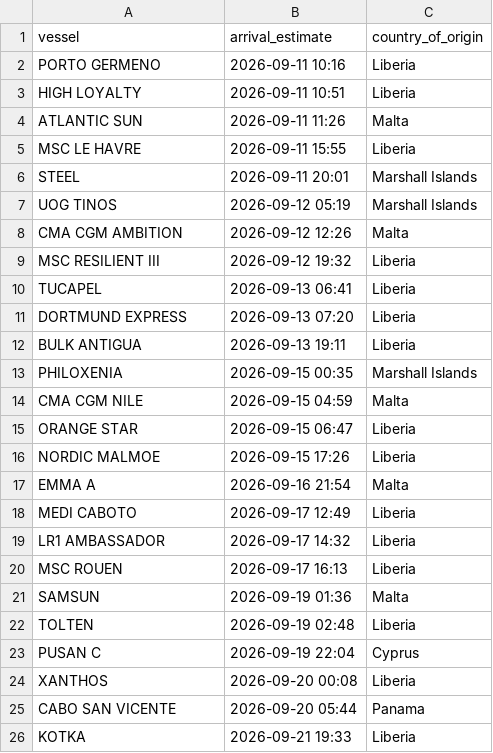
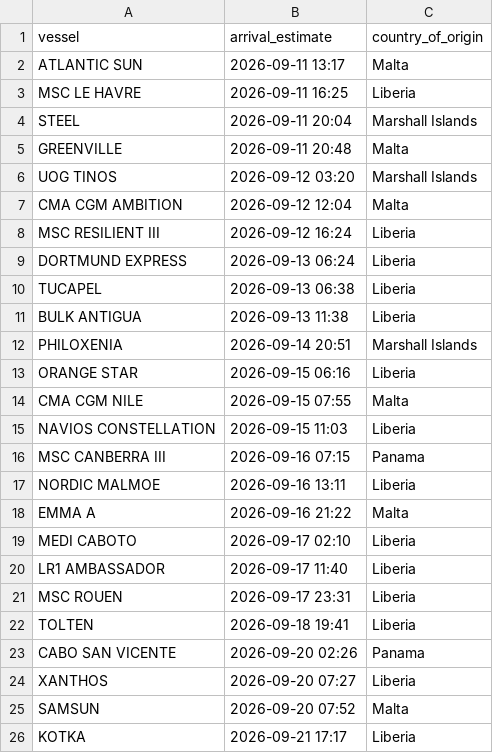
Before and after one commit to natalierjonas/FOCs-in-NYC, a CSV file: filtered_ships.csv, drawn as a sheet; only a part is shown; the diff covers the shown part only.

```diff
--- a/filtered_ships.csv
+++ b/filtered_ships.csv
@@ -1,26 +1,26 @@
 vessel,arrival_estimate,country_of_origin
-PORTO GERMENO,2026-09-11 10:16,Liberia
-HIGH LOYALTY,2026-09-11 10:51,Liberia
-ATLANTIC SUN,2026-09-11 11:26,Malta
-MSC LE HAVRE,2026-09-11 15:55,Liberia
-STEEL,2026-09-11 20:01,Marshall Islands
-UOG TINOS,2026-09-12 05:19,Marshall Islands
-CMA CGM AMBITION,2026-09-12 12:26,Malta
-MSC RESILIENT III,2026-09-12 19:32,Liberia
-TUCAPEL,2026-09-13 06:41,Liberia
-DORTMUND EXPRESS,2026-09-13 07:20,Liberia
-BULK ANTIGUA,2026-09-13 19:11,Liberia
-PHILOXENIA,2026-09-15 00:35,Marshall Islands
-CMA CGM NILE,2026-09-15 04:59,Malta
-ORANGE STAR,2026-09-15 06:47,Liberia
-NORDIC MALMOE,2026-09-15 17:26,Liberia
-EMMA A,2026-09-16 21:54,Malta
-MEDI CABOTO,2026-09-17 12:49,Liberia
-LR1 AMBASSADOR,2026-09-17 14:32,Liberia
-MSC ROUEN,2026-09-17 16:13,Liberia
-SAMSUN,2026-09-19 01:36,Malta
-TOLTEN,2026-09-19 02:48,Liberia
-PUSAN C,2026-09-19 22:04,Cyprus
-XANTHOS,2026-09-20 00:08,Liberia
-CABO SAN VICENTE,2026-09-20 05:44,Panama
-KOTKA,2026-09-21 19:33,Liberia
+ATLANTIC SUN,2026-09-11 13:17,Malta
+MSC LE HAVRE,2026-09-11 16:25,Liberia
+STEEL,2026-09-11 20:04,Marshall Islands
+GREENVILLE,2026-09-11 20:48,Malta
+UOG TINOS,2026-09-12 03:20,Marshall Islands
+CMA CGM AMBITION,2026-09-12 12:04,Malta
+MSC RESILIENT III,2026-09-12 16:24,Liberia
+DORTMUND EXPRESS,2026-09-13 06:24,Liberia
+TUCAPEL,2026-09-13 06:38,Liberia
+BULK ANTIGUA,2026-09-13 11:38,Liberia
+PHILOXENIA,2026-09-14 20:51,Marshall Islands
+ORANGE STAR,2026-09-15 06:16,Liberia
+CMA CGM NILE,2026-09-15 07:55,Malta
+NAVIOS CONSTELLATION,2026-09-15 11:03,Liberia
+MSC CANBERRA III,2026-09-16 07:15,Panama
+NORDIC MALMOE,2026-09-16 13:11,Liberia
+EMMA A,2026-09-16 21:22,Malta
+MEDI CABOTO,2026-09-17 02:10,Liberia
+LR1 AMBASSADOR,2026-09-17 11:40,Liberia
+MSC ROUEN,2026-09-17 23:31,Liberia
+TOLTEN,2026-09-18 19:41,Liberia
+CABO SAN VICENTE,2026-09-20 02:26,Panama
+XANTHOS,2026-09-20 07:27,Liberia
+SAMSUN,2026-09-20 07:52,Malta
+KOTKA,2026-09-21 17:17,Liberia
```
Also changed, not shown: 3 edited cells elsewhere in this file, ships_estimates_fixed.csv.
